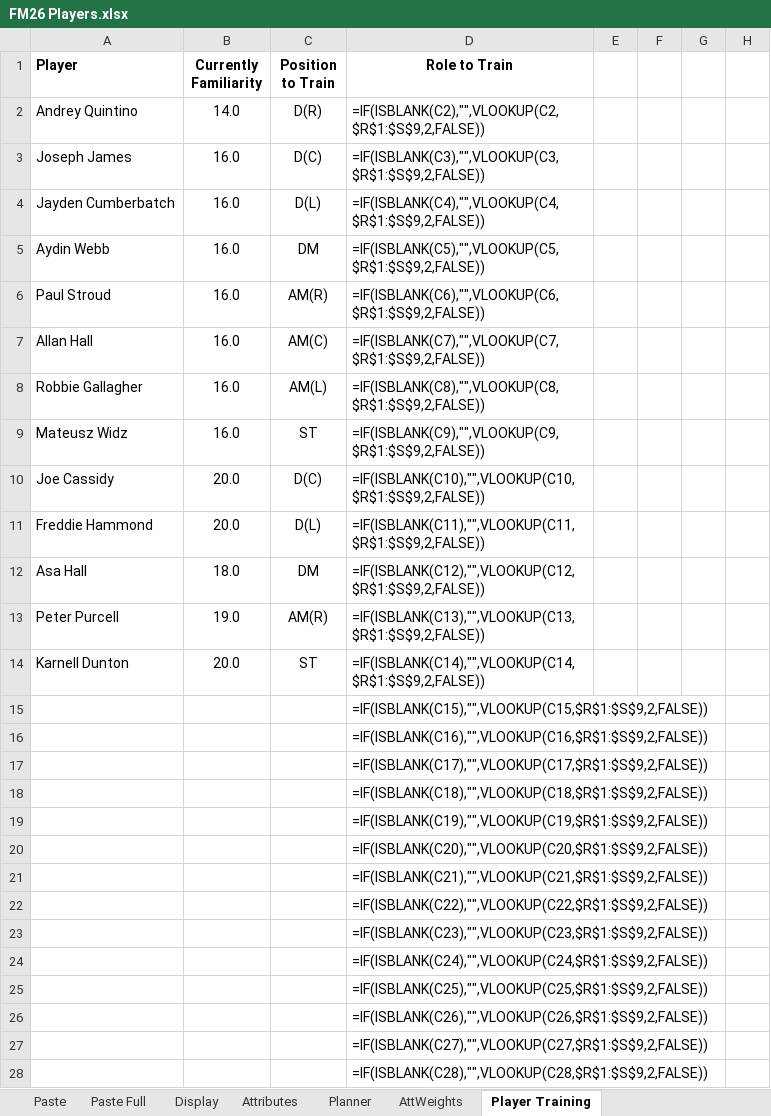
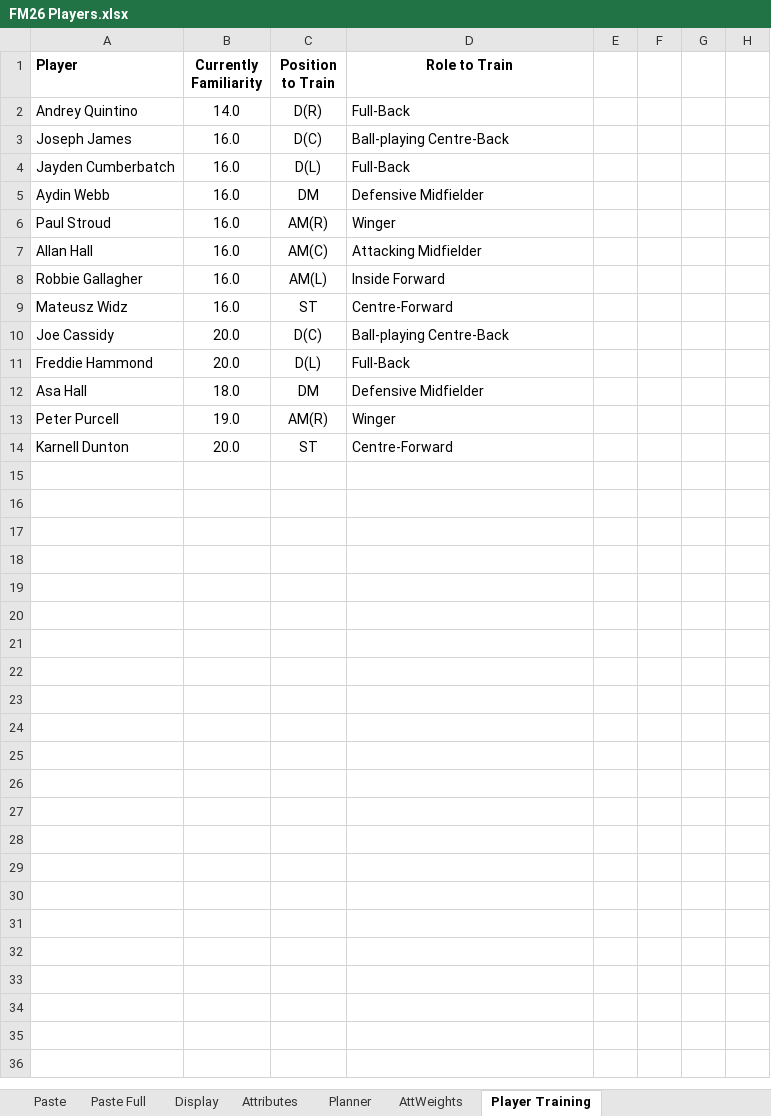
Before and after one commit to bikeracer4487/fm26-lineup-optimizer, an Excel workbook: FM26 Players.xlsx, sheet Player Training, drawn as a sheet; only a part is shown; values as stored, in another font and other column widths than the file's, no borders; formulas without a stored value are shown as written; rows hold the shown columns only; the diff covers the shown part only; the diff names each change by its address in the sheet, - before the commit and + after, or states it on an @@ line.

Commit message:
Refactor data management and enhance tactical configuration
- Removed the load_weights function and related weight handling from data_manager.py to streamline player rating calculations.
- Introduced a new tactic configuration structure in app_state.json to support tactical roles and mappings.
- Updated the API match selector to accommodate the new tactic configuration, enhancing match planning capabilities.
- Enhanced the UI to include a new Tactics tab for managing tactical configurations.
- Revised player data handling in various components to integrate the new tactical features and improve overall functionality.

```diff
--- a/FM26 Players.xlsx (sheet Player Training)
+++ b/FM26 Players.xlsx (sheet Player Training)
-D2 (Role to Train): =IF(ISBLANK(C2),"",VLOOKUP(C2,$R$1:$S$9,2,FALSE))
+D2 (Role to Train): Full-Back
-D3 (Role to Train): =IF(ISBLANK(C3),"",VLOOKUP(C3,$R$1:$S$9,2,FALSE))
+D3 (Role to Train): Ball-playing Centre-Back
-D4 (Role to Train): =IF(ISBLANK(C4),"",VLOOKUP(C4,$R$1:$S$9,2,FALSE))
+D4 (Role to Train): Full-Back
-D5 (Role to Train): =IF(ISBLANK(C5),"",VLOOKUP(C5,$R$1:$S$9,2,FALSE))
+D5 (Role to Train): Defensive Midfielder
-D6 (Role to Train): =IF(ISBLANK(C6),"",VLOOKUP(C6,$R$1:$S$9,2,FALSE))
+D6 (Role to Train): Winger
-D7 (Role to Train): =IF(ISBLANK(C7),"",VLOOKUP(C7,$R$1:$S$9,2,FALSE))
+D7 (Role to Train): Attacking Midfielder
-D8 (Role to Train): =IF(ISBLANK(C8),"",VLOOKUP(C8,$R$1:$S$9,2,FALSE))
+D8 (Role to Train): Inside Forward
-D9 (Role to Train): =IF(ISBLANK(C9),"",VLOOKUP(C9,$R$1:$S$9,2,FALSE))
+D9 (Role to Train): Centre-Forward
-D10 (Role to Train): =IF(ISBLANK(C10),"",VLOOKUP(C10,$R$1:$S$9,2,FALSE))
+D10 (Role to Train): Ball-playing Centre-Back
-D11 (Role to Train): =IF(ISBLANK(C11),"",VLOOKUP(C11,$R$1:$S$9,2,FALSE))
+D11 (Role to Train): Full-Back
-D12 (Role to Train): =IF(ISBLANK(C12),"",VLOOKUP(C12,$R$1:$S$9,2,FALSE))
+D12 (Role to Train): Defensive Midfielder
-D13 (Role to Train): =IF(ISBLANK(C13),"",VLOOKUP(C13,$R$1:$S$9,2,FALSE))
+D13 (Role to Train): Winger
-D14 (Role to Train): =IF(ISBLANK(C14),"",VLOOKUP(C14,$R$1:$S$9,2,FALSE))
+D14 (Role to Train): Centre-Forward
-row 15:  |  |  | =IF(ISBLANK(C15),"",VLOOKUP(C15,$R$1:$S$9,2,FALSE))
-row 16:  |  |  | =IF(ISBLANK(C16),"",VLOOKUP(C16,$R$1:$S$9,2,FALSE))
-row 17:  |  |  | =IF(ISBLANK(C17),"",VLOOKUP(C17,$R$1:$S$9,2,FALSE))
-row 18:  |  |  | =IF(ISBLANK(C18),"",VLOOKUP(C18,$R$1:$S$9,2,FALSE))
-row 19:  |  |  | =IF(ISBLANK(C19),"",VLOOKUP(C19,$R$1:$S$9,2,FALSE))
-row 20:  |  |  | =IF(ISBLANK(C20),"",VLOOKUP(C20,$R$1:$S$9,2,FALSE))
-row 21:  |  |  | =IF(ISBLANK(C21),"",VLOOKUP(C21,$R$1:$S$9,2,FALSE))
-row 22:  |  |  | =IF(ISBLANK(C22),"",VLOOKUP(C22,$R$1:$S$9,2,FALSE))
-row 23:  |  |  | =IF(ISBLANK(C23),"",VLOOKUP(C23,$R$1:$S$9,2,FALSE))
-row 24:  |  |  | =IF(ISBLANK(C24),"",VLOOKUP(C24,$R$1:$S$9,2,FALSE))
-row 25:  |  |  | =IF(ISBLANK(C25),"",VLOOKUP(C25,$R$1:$S$9,2,FALSE))
-row 26:  |  |  | =IF(ISBLANK(C26),"",VLOOKUP(C26,$R$1:$S$9,2,FALSE))
-row 27:  |  |  | =IF(ISBLANK(C27),"",VLOOKUP(C27,$R$1:$S$9,2,FALSE))
-row 28:  |  |  | =IF(ISBLANK(C28),"",VLOOKUP(C28,$R$1:$S$9,2,FALSE))
```
Also changed, not shown: 22 removed rows elsewhere in this sheet, sheet Display, sheet Planner, sheet Paste Full, 18 other files.
